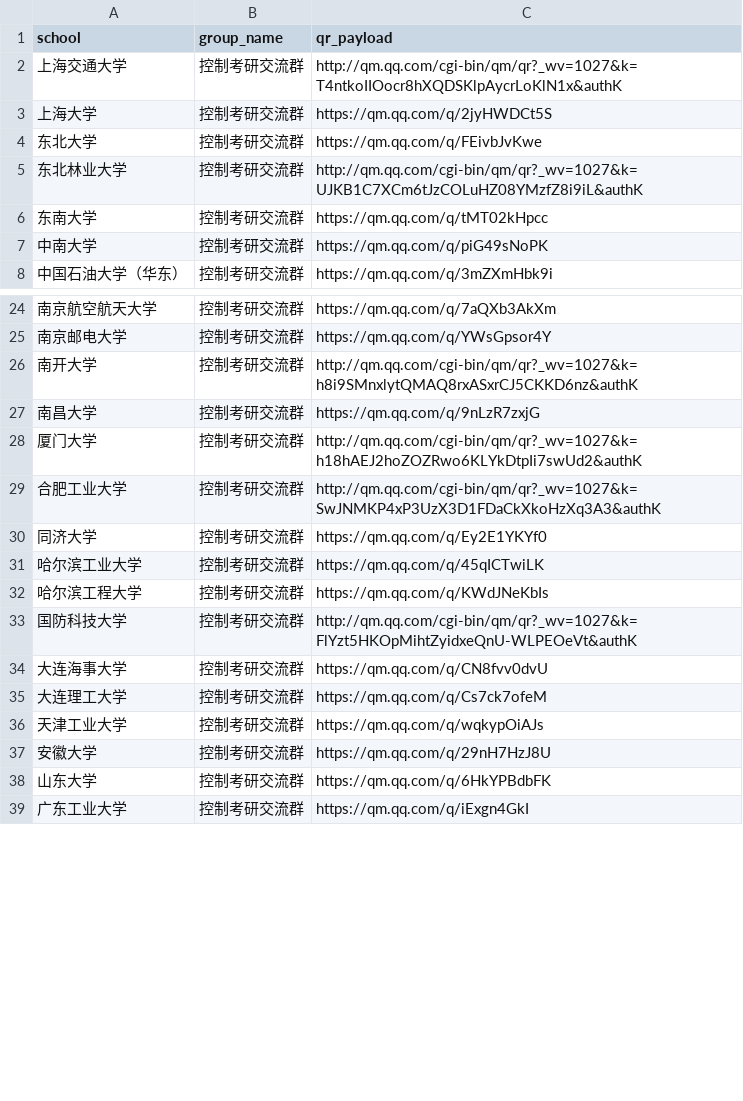
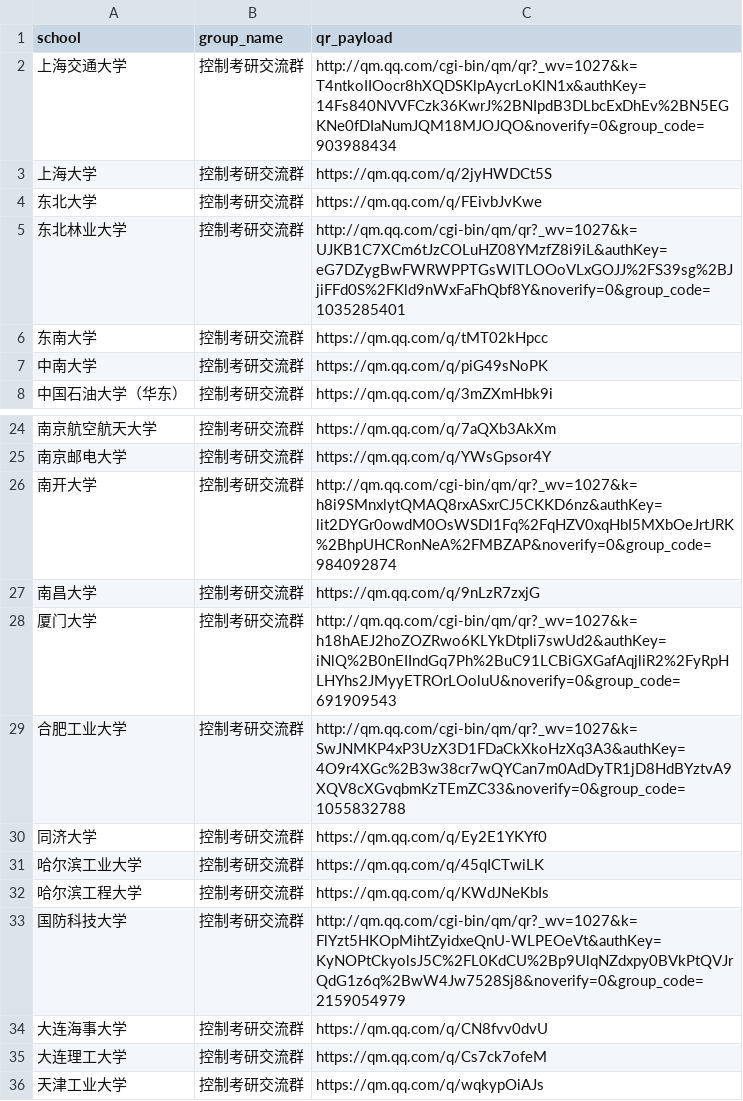
Before and after one commit to Remikacwz/Kongzhi-ZeXiao-website, a CSV file: tools/qr_cards/groups.csv, drawn as a sheet; only a part is shown, gaps mark what is left out; the shorter side is filled out with more unchanged rows; the diff covers the shown part only.

```diff
--- a/tools/qr_cards/groups.csv
+++ b/tools/qr_cards/groups.csv
@@ -1,6 +1,6 @@
 school,group_name,qr_payload
-上海交通大学,控制考研交流群,http://qm.qq.com/cgi-bin/qm/qr?_wv=1027&k=T4ntkoIIOocr8hXQDSKlpAycrLoKlN1x&authK
+上海交通大学,控制考研交流群,http://qm.qq.com/cgi-bin/qm/qr?_wv=1027&k=T4ntkoIIOocr8hXQDSKlpAycrLoKlN1x&authKey=14Fs840NVVFCzk36KwrJ%2BNIpdB3DLbcExDhEv%2BN5EGKNe0fDIaNumJQM18MJOJQO&noverify=0&group_code=903988434
 上海大学,控制考研交流群,https://qm.qq.com/q/2jyHWDCt5S
 东北大学,控制考研交流群,https://qm.qq.com/q/FEivbJvKwe
-东北林业大学,控制考研交流群,http://qm.qq.com/cgi-bin/qm/qr?_wv=1027&k=UJKB1C7XCm6tJzCOLuHZ08YMzfZ8i9iL&authK
+东北林业大学,控制考研交流群,http://qm.qq.com/cgi-bin/qm/qr?_wv=1027&k=UJKB1C7XCm6tJzCOLuHZ08YMzfZ8i9iL&authKey=eG7DZygBwFWRWPPTGsWlTLOOoVLxGOJJ%2FS39sg%2BJjiFFd0S%2FKld9nWxFaFhQbf8Y&noverify=0&group_code=1035285401
 东南大学,控制考研交流群,https://qm.qq.com/q/tMT02kHpcc
@@ -25,6 +25,6 @@ school,group_name,qr_payload
 南京邮电大学,控制考研交流群,https://qm.qq.com/q/YWsGpsor4Y
-南开大学,控制考研交流群,http://qm.qq.com/cgi-bin/qm/qr?_wv=1027&k=h8i9SMnxlytQMAQ8rxASxrCJ5CKKD6nz&authK
+南开大学,控制考研交流群,http://qm.qq.com/cgi-bin/qm/qr?_wv=1027&k=h8i9SMnxlytQMAQ8rxASxrCJ5CKKD6nz&authKey=lit2DYGr0owdM0OsWSDl1Fq%2FqHZV0xqHbI5MXbOeJrtJRK%2BhpUHCRonNeA%2FMBZAP&noverify=0&group_code=984092874
 南昌大学,控制考研交流群,https://qm.qq.com/q/9nLzR7zxjG
-厦门大学,控制考研交流群,http://qm.qq.com/cgi-bin/qm/qr?_wv=1027&k=h18hAEJ2hoZOZRwo6KLYkDtpIi7swUd2&authK
-合肥工业大学,控制考研交流群,http://qm.qq.com/cgi-bin/qm/qr?_wv=1027&k=SwJNMKP4xP3UzX3D1FDaCkXkoHzXq3A3&authK
+厦门大学,控制考研交流群,http://qm.qq.com/cgi-bin/qm/qr?_wv=1027&k=h18hAEJ2hoZOZRwo6KLYkDtpIi7swUd2&authKey=iNlQ%2B0nEIIndGq7Ph%2BuC91LCBiGXGafAqjliR2%2FyRpHLHYhs2JMyyETROrLOoluU&noverify=0&group_code=691909543
+合肥工业大学,控制考研交流群,http://qm.qq.com/cgi-bin/qm/qr?_wv=1027&k=SwJNMKP4xP3UzX3D1FDaCkXkoHzXq3A3&authKey=4O9r4XGc%2B3w38cr7wQYCan7m0AdDyTR1jD8HdBYztvA9XQV8cXGvqbmKzTEmZC33&noverify=0&group_code=1055832788
 同济大学,控制考研交流群,https://qm.qq.com/q/Ey2E1YKYf0
@@ -32,3 +32,3 @@ school,group_name,qr_payload
 哈尔滨工程大学,控制考研交流群,https://qm.qq.com/q/KWdJNeKbIs
-国防科技大学,控制考研交流群,http://qm.qq.com/cgi-bin/qm/qr?_wv=1027&k=FlYzt5HKOpMihtZyidxeQnU-WLPEOeVt&authK
+国防科技大学,控制考研交流群,http://qm.qq.com/cgi-bin/qm/qr?_wv=1027&k=FlYzt5HKOpMihtZyidxeQnU-WLPEOeVt&authKey=KyNOPtCkyolsJ5C%2FL0KdCU%2Bp9UlqNZdxpy0BVkPtQVJrQdG1z6q%2BwW4Jw7528Sj8&noverify=0&group_code=2159054979
 大连海事大学,控制考研交流群,https://qm.qq.com/q/CN8fvv0dvU
```
Also changed, not shown: 13 edited cells elsewhere in this file, 58 other files.
